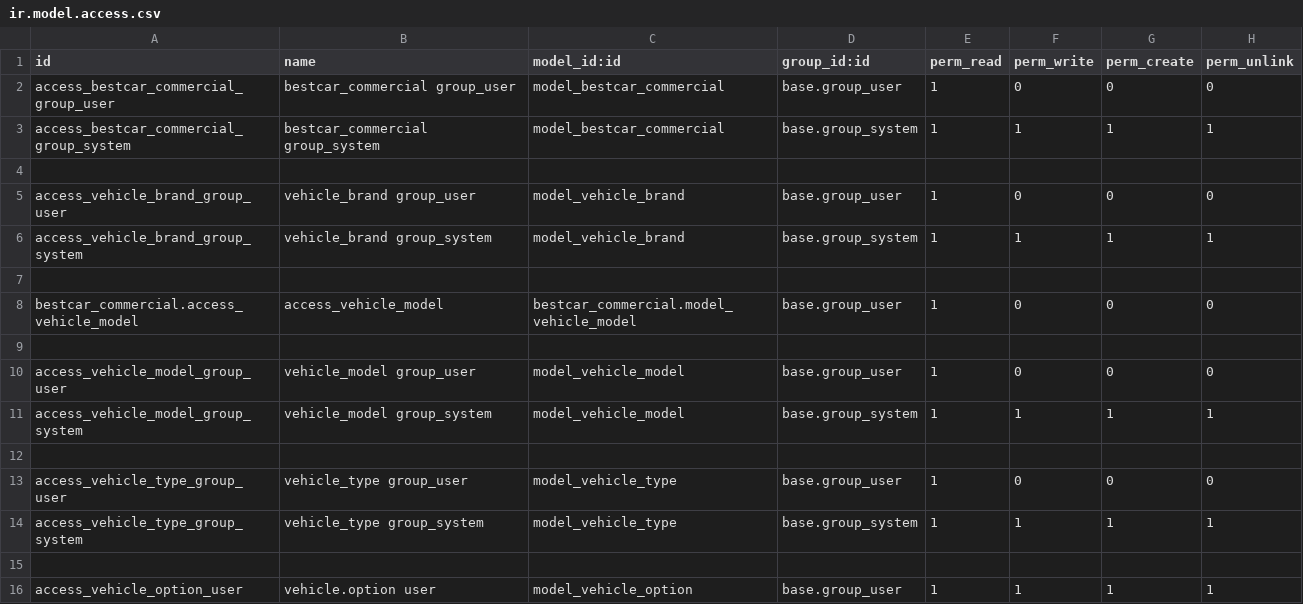
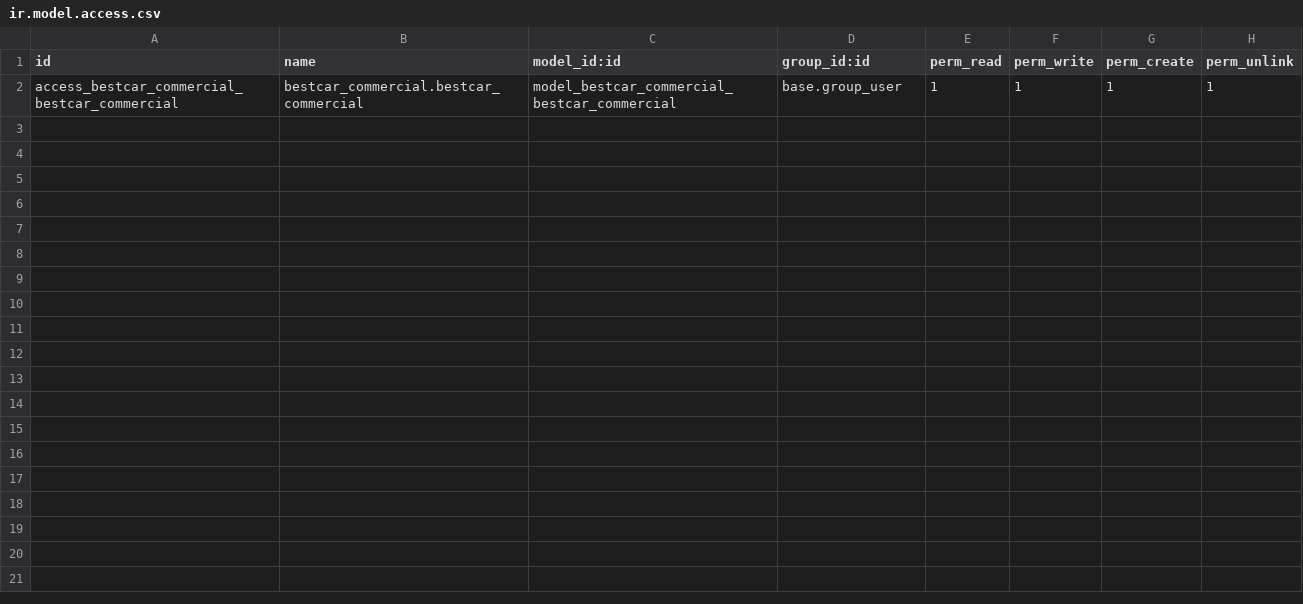
Before and after one commit to LouMi74/bestcar_management, a CSV file: bestcar_commercial/security/ir.model.access.csv, drawn as a sheet.

```diff
--- a/bestcar_commercial/security/ir.model.access.csv
+++ b/bestcar_commercial/security/ir.model.access.csv
@@ -1,16 +1,2 @@
 id,name,model_id:id,group_id:id,perm_read,perm_write,perm_create,perm_unlink
-access_bestcar_commercial_group_user,bestcar_commercial group_user,model_bestcar_commercial,base.group_user,1,0,0,0
-access_bestcar_commercial_group_system,bestcar_commercial group_system,model_bestcar_commercial,base.group_system,1,1,1,1
-
-access_vehicle_brand_group_user,vehicle_brand group_user,model_vehicle_brand,base.group_user,1,0,0,0
-access_vehicle_brand_group_system,vehicle_brand group_system,model_vehicle_brand,base.group_system,1,1,1,1
-
-bestcar_commercial.access_vehicle_model,access_vehicle_model,bestcar_commercial.model_vehicle_model,base.group_user,1,0,0,0
-
-access_vehicle_model_group_user,vehicle_model group_user,model_vehicle_model,base.group_user,1,0,0,0
-access_vehicle_model_group_system,vehicle_model group_system,model_vehicle_model,base.group_system,1,1,1,1
-
-access_vehicle_type_group_user,vehicle_type group_user,model_vehicle_type,base.group_user,1,0,0,0
-access_vehicle_type_group_system,vehicle_type group_system,model_vehicle_type,base.group_system,1,1,1,1
-
-access_vehicle_option_user,vehicle.option user,model_vehicle_option,base.group_user,1,1,1,1
+access_bestcar_commercial_bestcar_commercial,bestcar_commercial.bestcar_commercial,model_bestcar_commercial_bestcar_commercial,base.group_user,1,1,1,1
```
Also changed, not shown: 46 other files.
